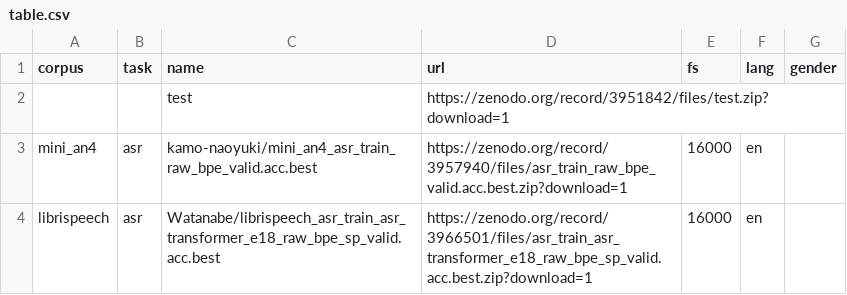
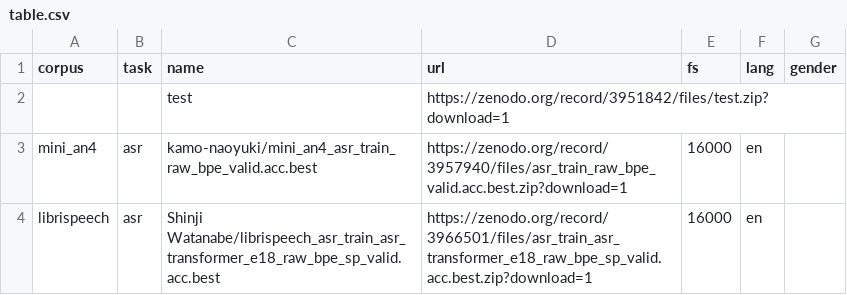
Before and after one commit to espnet/espnet_model_zoo, a CSV file: espnet_model_zoo/table.csv, drawn as a sheet.

Commit message:
Update table.csv

```diff
--- a/espnet_model_zoo/table.csv
+++ b/espnet_model_zoo/table.csv
@@ -3,2 +3,2 @@ corpus,task,name,url,fs,lang,gender
 mini_an4,asr,kamo-naoyuki/mini_an4_asr_train_raw_bpe_valid.acc.best,https://zenodo.org/record/3957940/files/asr_train_raw_bpe_valid.acc.best.zip?download=1,16000,en,
-librispeech,asr,Watanabe/librispeech_asr_train_asr_transformer_e18_raw_bpe_sp_valid.acc.best,https://zenodo.org/record/3966501/files/asr_train_asr_transformer_e18_raw_bpe_sp_valid.acc.best.zip?download=1,16000,en,
+librispeech,asr,Shinji Watanabe/librispeech_asr_train_asr_transformer_e18_raw_bpe_sp_valid.acc.best,https://zenodo.org/record/3966501/files/asr_train_asr_transformer_e18_raw_bpe_sp_valid.acc.best.zip?download=1,16000,en,
```
